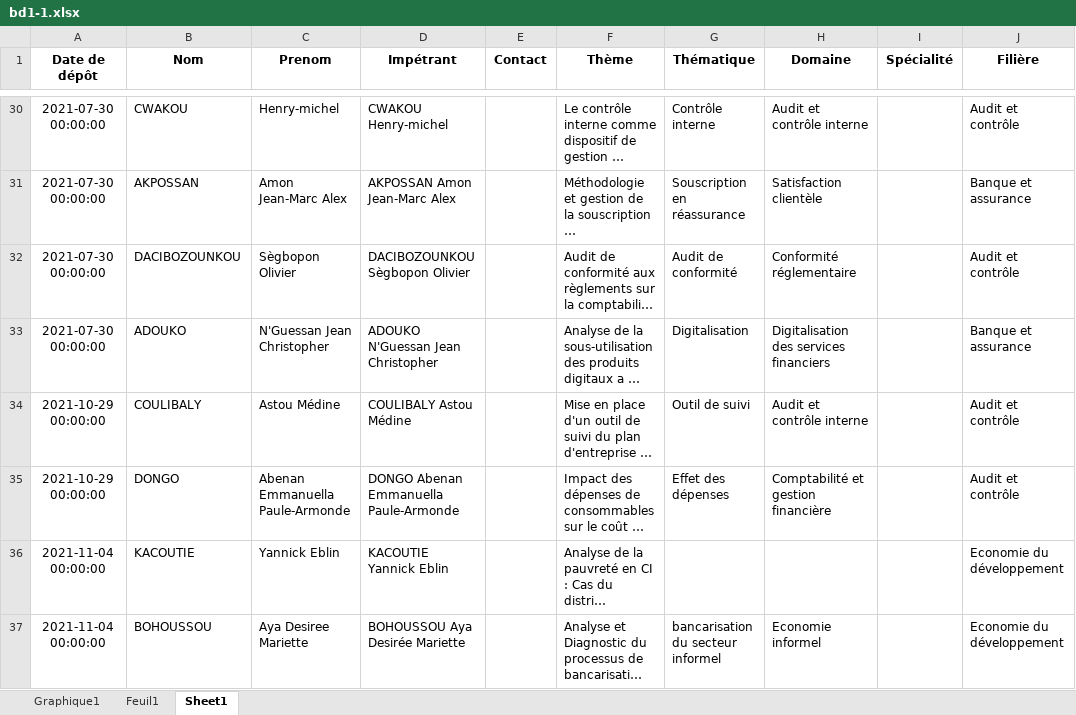
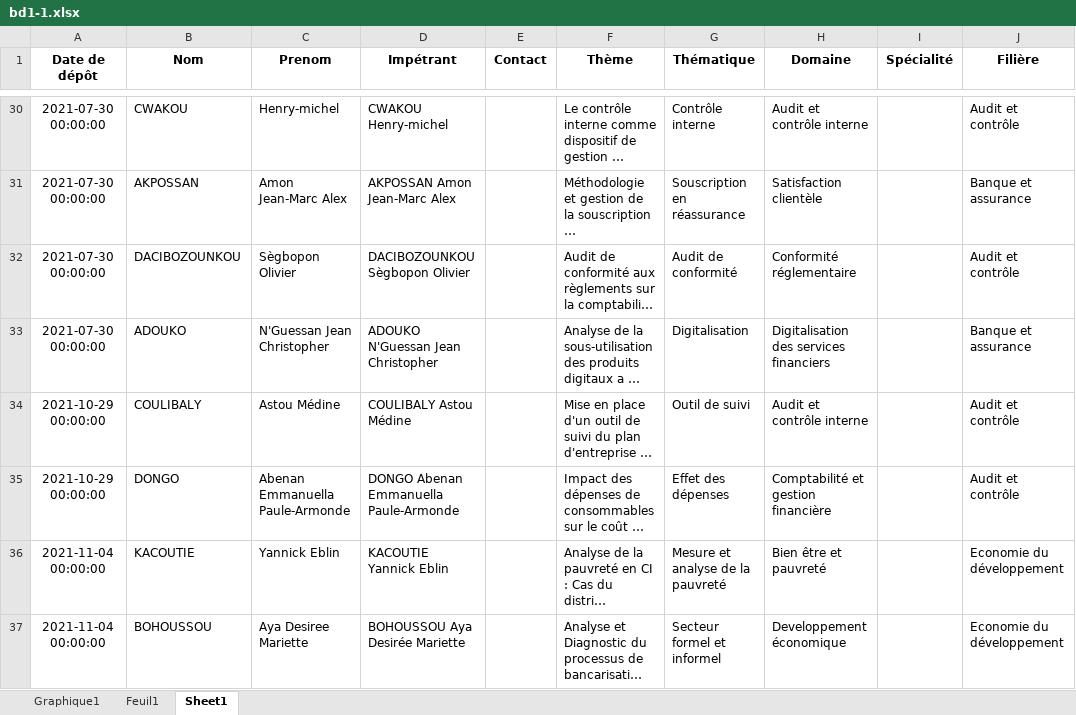
Before and after one commit to Migthyvan/Pere_kpoda, an Excel workbook: bd1-1.xlsx, sheet Sheet1, drawn as a sheet; only a part is shown, gaps mark what is left out; long unchanged cells end in …; values as stored, in another font and other column widths than the file's, no borders; the diff covers the shown part only; the diff names each change by its address in the sheet, - before the commit and + after, or states it on an @@ line.

```diff
--- a/bd1-1.xlsx (sheet Sheet1)
+++ b/bd1-1.xlsx (sheet Sheet1)
-G36 (Thématique): (empty)
+G36 (Thématique): Mesure et analyse de la pauvreté
-H36 (Domaine): (empty)
+H36 (Domaine): Bien être et pauvreté
-G37 (Thématique): bancarisation du secteur informel
+G37 (Thématique): Secteur formel et informel
-H37 (Domaine): Economie informel
+H37 (Domaine): Developpement économique
```
Also changed, not shown: 28 edited cells elsewhere in this sheet.
